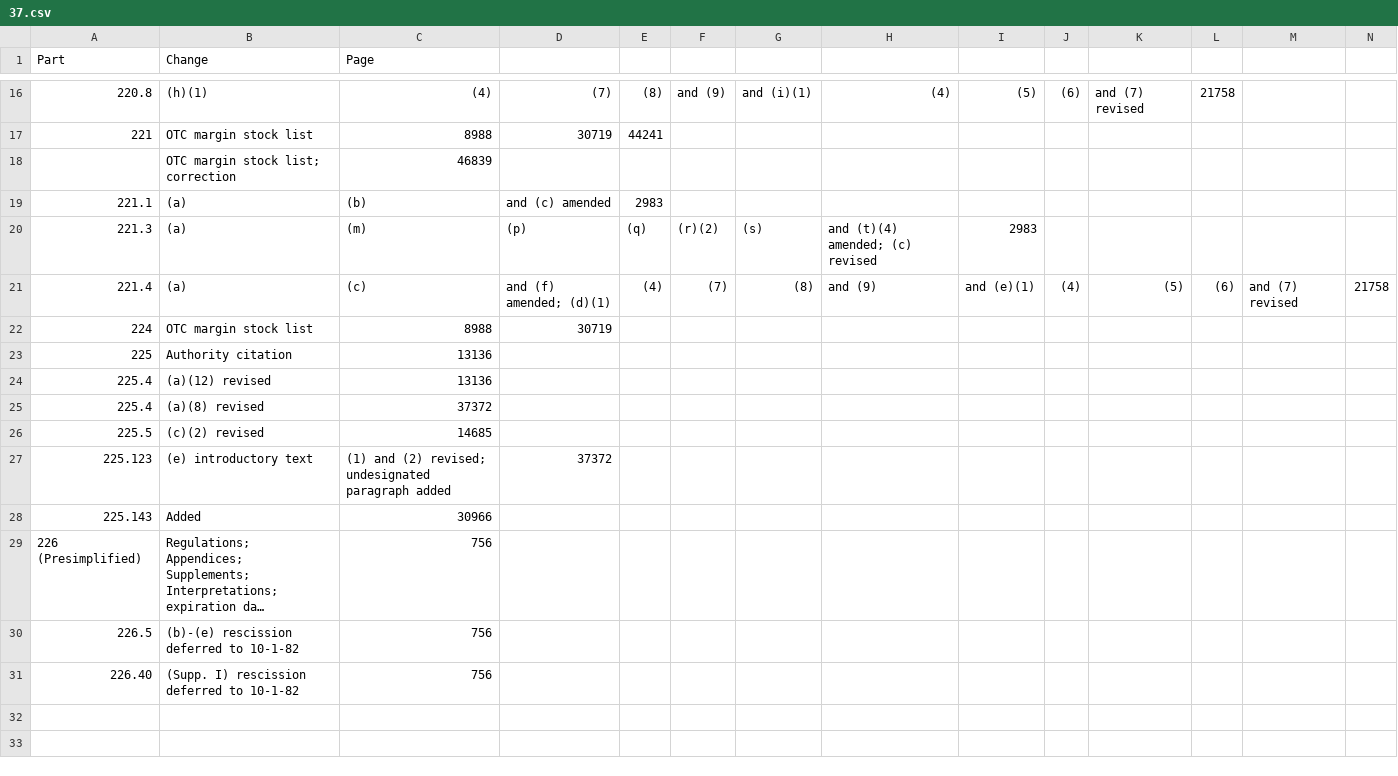
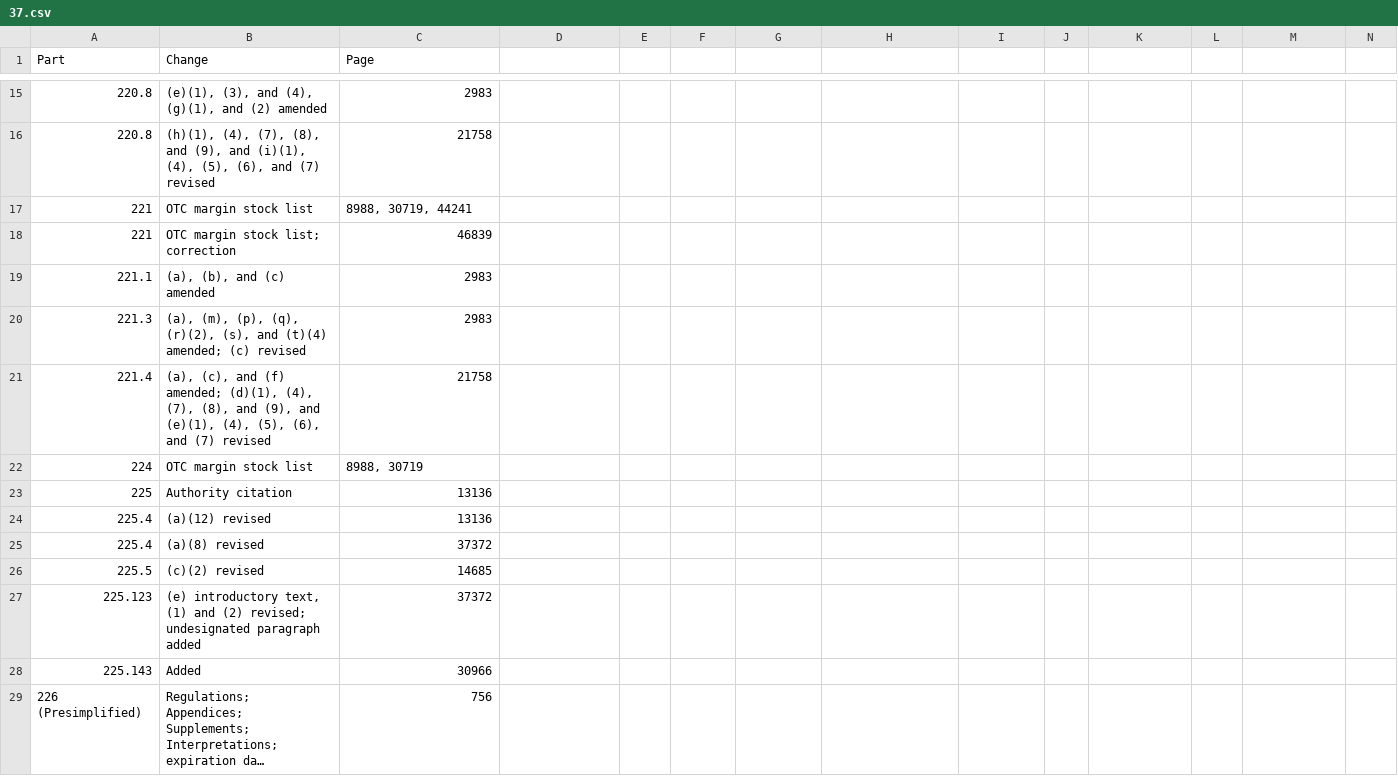
Before and after one commit to Jchench/Tracking-Fed-Workflow, a CSV file: 1973-1985/csv/1982_47/37.csv, drawn as a sheet; only a part is shown, gaps mark what is left out; the shorter side is filled out with more unchanged rows; long unchanged cells end in …; the diff covers the shown part only.

```diff
--- a/1973-1985/csv/1982_47/37.csv
+++ b/1973-1985/csv/1982_47/37.csv
@@ -16,7 +15,8 @@ Part,Change,Page
-220.8,(h)(1), (4), (7), (8), and (9), and (i)(1), (4), (5), (6), and (7) revised,21758
-221,OTC margin stock list,8988, 30719, 44241
-,OTC margin stock list; correction,46839
-221.1,(a), (b), and (c) amended,2983
-221.3,(a), (m), (p), (q), (r)(2), (s), and (t)(4) amended; (c) revised,2983
-221.4,(a), (c), and (f) amended; (d)(1), (4), (7), (8), and (9), and (e)(1), (4), (5), (6), and (7) revised,21758
-224,OTC margin stock list,8988, 30719
+220.8,"(e)(1), (3), and (4), (g)(1), and (2) amended",2983
+220.8,"(h)(1), (4), (7), (8), and (9), and (i)(1), (4), (5), (6), and (7) revised",21758
+221,"OTC margin stock list","8988, 30719, 44241"
+221,"OTC margin stock list; correction",46839
+221.1,"(a), (b), and (c) amended",2983
+221.3,"(a), (m), (p), (q), (r)(2), (s), and (t)(4) amended; (c) revised",2983
+221.4,"(a), (c), and (f) amended; (d)(1), (4), (7), (8), and (9), and (e)(1), (4), (5), (6), and (7) revised",21758
+224,"OTC margin stock list","8988, 30719"
@@ -27 +27 @@ Part,Change,Page
-225.123,(e) introductory text, (1) and (2) revised; undesignated paragraph added,37372
+225.123,"(e) introductory text, (1) and (2) revised; undesignated paragraph added",37372
```
Also changed, not shown: 3 added rows, 4 removed rows and 4 edited cells elsewhere in this file, 1973-1985/csv/1981_46/34.csv, 1973-1985/csv/1982_47/36.csv, 18 other files.
